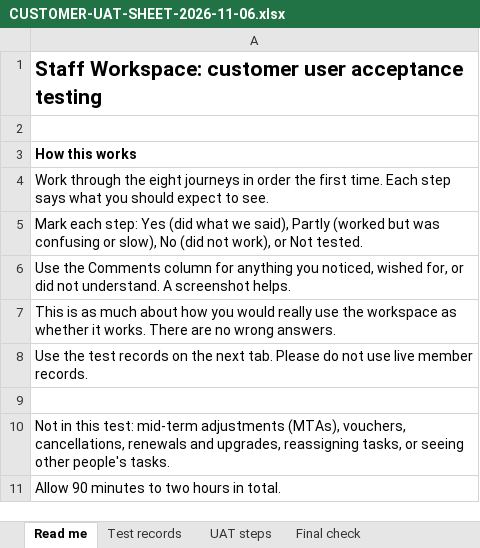
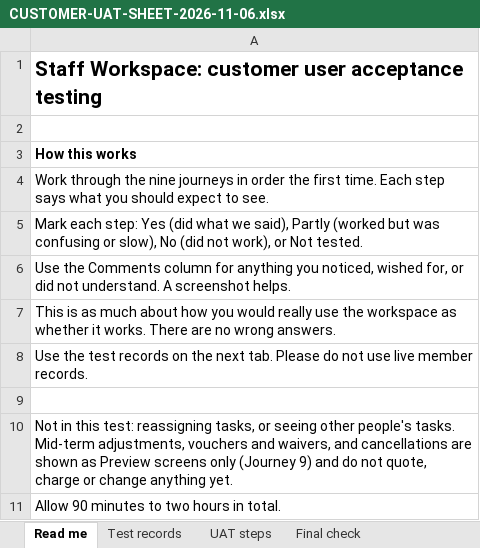
Before and after one commit to A2Z-Cloud/BeautyGuild_Portal, an Excel workbook: widgets/crm/beauty-guild-staff-workspace/CUSTOMER-UAT-SHEET-2026-11-06.xlsx, sheet Read me, drawn as a sheet; values as stored, in another font and other column widths than the file's, no borders; the diff names each change by its address in the sheet, - before the commit and + after, or states it on an @@ line.

```diff
--- a/widgets/crm/beauty-guild-staff-workspace/CUSTOMER-UAT-SHEET-2026-11-06.xlsx (sheet Read me)
+++ b/widgets/crm/beauty-guild-staff-workspace/CUSTOMER-UAT-SHEET-2026-11-06.xlsx (sheet Read me)
-A4: …through the eight journeys in…
+A4: …through the nine journeys in…
-A10: …this test: mid-term adjustments (MTAs), vouchers, cancellations, renewals and upgrades, reassigning tasks, or seeing other people's tasks.
+A10: …this test: reassigning tasks, or seeing other people's tasks. Mid-term adjustments, vouchers and waivers, and cancellations are shown as Preview screens only (Journey 9) and do not quote, charge or change anything yet.
```
Also changed, not shown: sheet UAT steps, sheet Final check, 8 other files.
